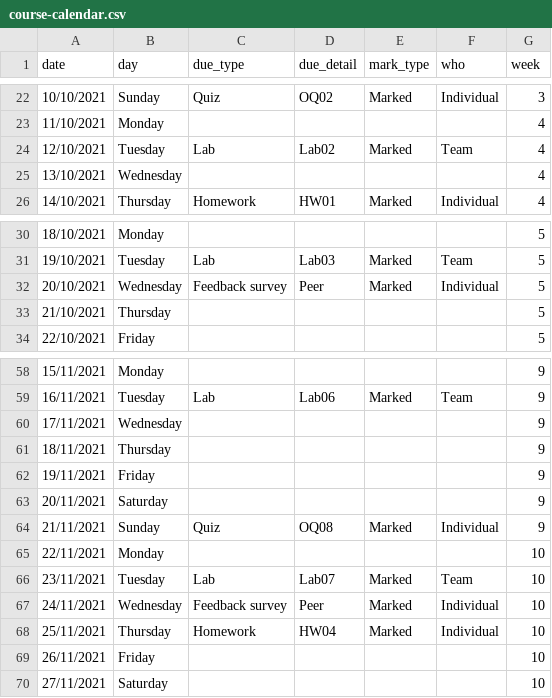
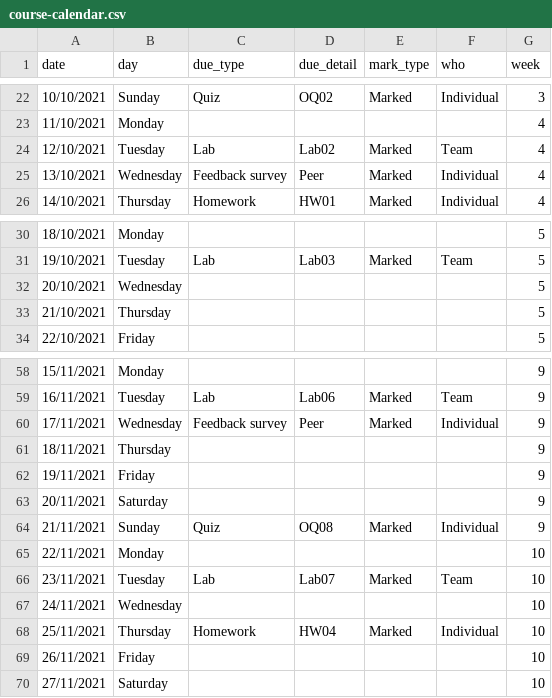
Before and after one commit to ids-s1-21/website, a CSV file: content/assessments/course-calendar.csv, drawn as a sheet; only a part is shown, gaps mark what is left out; the diff names each change by its address in the sheet, - before the commit and + after, or states it on an @@ line.

Commit message:
calendar change

```diff
--- a/content/assessments/course-calendar.csv
+++ b/content/assessments/course-calendar.csv
-C25 (due_type): (empty)
+C25 (due_type): Feedback survey
-D25 (due_detail): (empty)
+D25 (due_detail): Peer
-E25 (mark_type): (empty)
+E25 (mark_type): Marked
-F25 (who): (empty)
+F25 (who): Individual
-C32 (due_type): Feedback survey
+C32 (due_type): (empty)
-D32 (due_detail): Peer
+D32 (due_detail): (empty)
-E32 (mark_type): Marked
+E32 (mark_type): (empty)
-F32 (who): Individual
+F32 (who): (empty)
-C60 (due_type): (empty)
+C60 (due_type): Feedback survey
-D60 (due_detail): (empty)
+D60 (due_detail): Peer
-E60 (mark_type): (empty)
+E60 (mark_type): Marked
-F60 (who): (empty)
+F60 (who): Individual
-C67 (due_type): Feedback survey
+C67 (due_type): (empty)
-D67 (due_detail): Peer
+D67 (due_detail): (empty)
-E67 (mark_type): Marked
+E67 (mark_type): (empty)
-F67 (who): Individual
+F67 (who): (empty)
```
Also changed, not shown: 1 other file.
